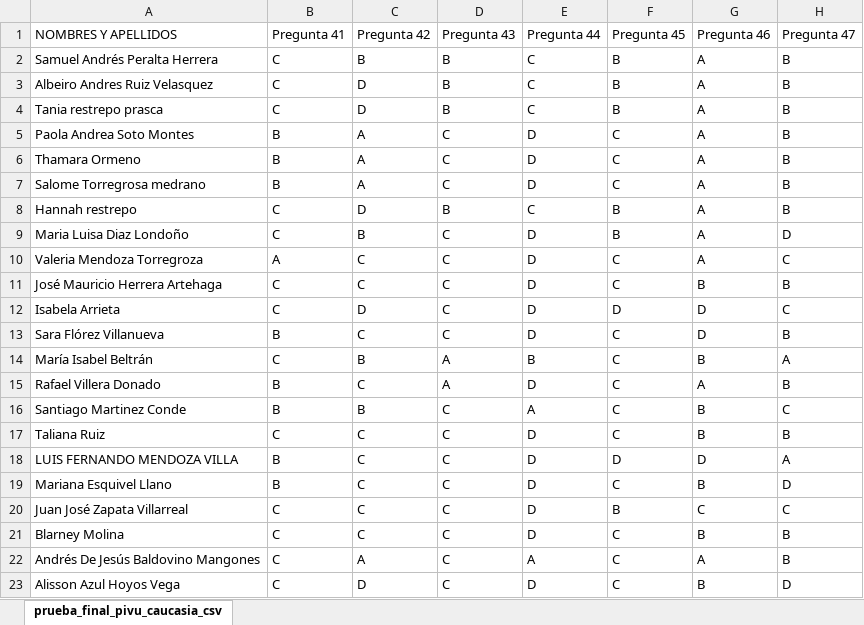
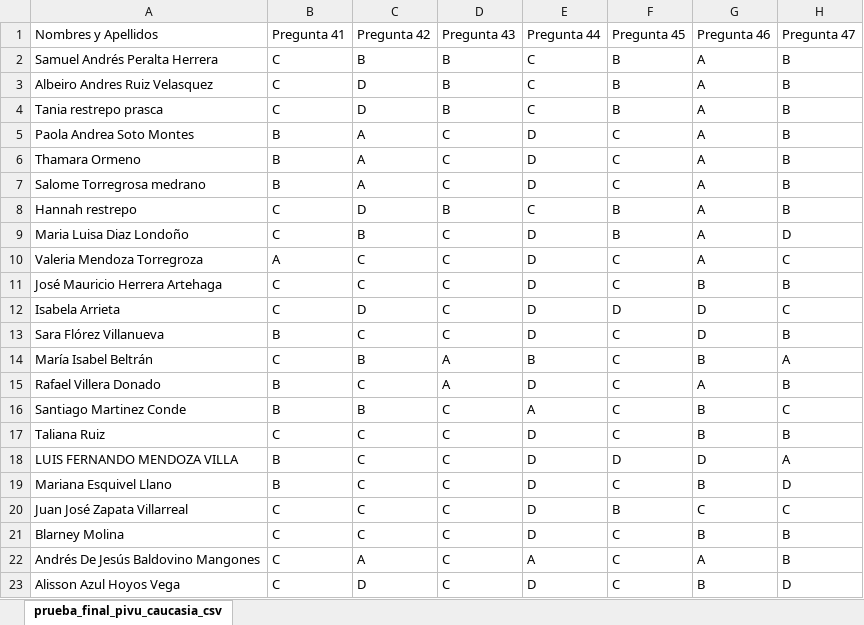
Before and after one commit to marco-canas/camino-udea, an Excel workbook: 9_asistencia_evaluacion/grupo_3_caucasia/2_caucasia_final.xlsx, sheet prueba_final_pivu_caucasia_csv, drawn as a sheet; only a part is shown; values as stored, in another font and other column widths than the file's, no borders; the diff names each change by its address in the sheet, - before the commit and + after, or states it on an @@ line.

```diff
--- a/9_asistencia_evaluacion/grupo_3_caucasia/2_caucasia_final.xlsx (sheet prueba_final_pivu_caucasia_csv)
+++ b/9_asistencia_evaluacion/grupo_3_caucasia/2_caucasia_final.xlsx (sheet prueba_final_pivu_caucasia_csv)
-A1: NOMBRES Y APELLIDOS
+A1: Nombres y Apellidos
```
Also changed, not shown: 8 other files.
